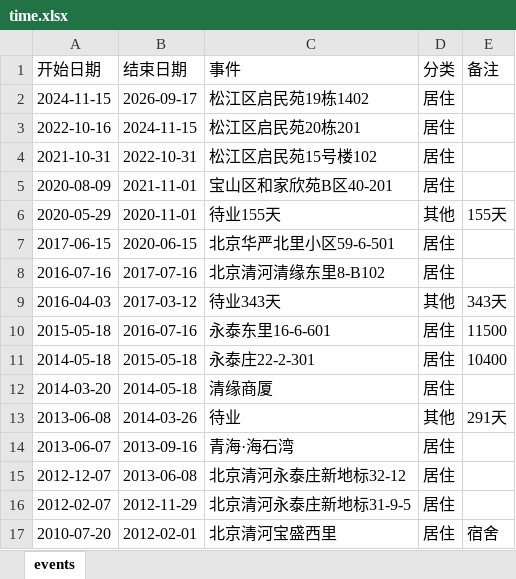
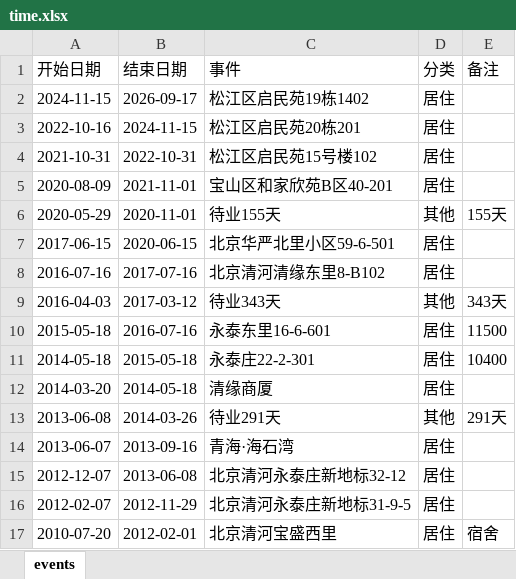
Before and after one commit to Sumer0825/Sumer, an Excel workbook: data/time.xlsx, sheet events, drawn as a sheet; values as stored, in another font and other column widths than the file's, no borders; the diff names each change by its address in the sheet, - before the commit and + after, or states it on an @@ line.

Commit message:
时光记录器同步 2026-09-17 09:55

```diff
--- a/data/time.xlsx (sheet events)
+++ b/data/time.xlsx (sheet events)
-C13 (事件): 待业
+C13 (事件): 待业291天
```
